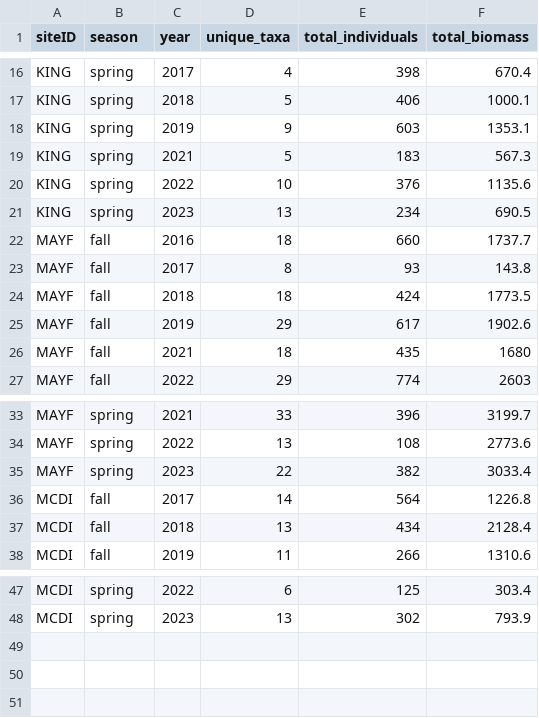
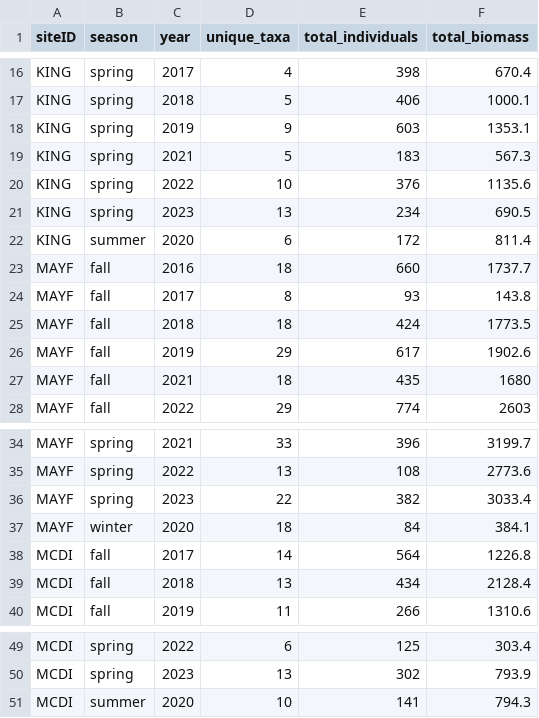
Before and after one commit to ECOL4130L-Sp24/ECOL4130_get_schooled_repo, a CSV file: data/processed/fish_by_season.csv, drawn as a sheet; only a part is shown, gaps mark what is left out.

```diff
--- a/data/processed/fish_by_season.csv
+++ b/data/processed/fish_by_season.csv
@@ -21,2 +21,3 @@ KING,spring,2022,10,376,1135.6
 KING,spring,2023,13,234,690.5
+KING,summer,2020,6,172,811.4
 MAYF,fall,2016,18,660,1737.7
@@ -35,2 +36,3 @@ MAYF,spring,2022,13,108,2773.6
 MAYF,spring,2023,22,382,3033.4
+MAYF,winter,2020,18,84,384.1
 MCDI,fall,2017,14,564,1226.8
@@ -48 +50,2 @@ MCDI,spring,2022,6,125,303.4
 MCDI,spring,2023,13,302,793.9
+MCDI,summer,2020,10,141,794.3
```
Also changed, not shown: data/processed/fish_by_month.csv, data/processed/macro_by_month.csv, 1 other file.
